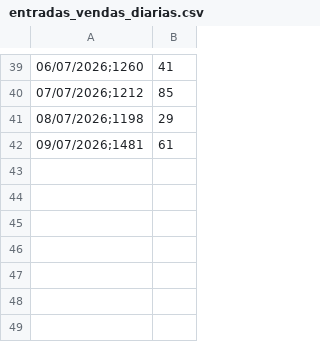
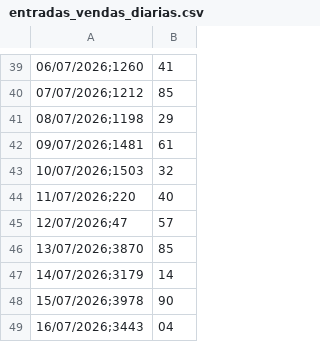
Before and after one commit to mwbm07/mtgas-dashboard-gn, a CSV file: data/entradas_vendas_diarias.csv, drawn as a sheet; only a part is shown, gaps mark what is left out; the diff names each change by its address in the sheet, - before the commit and + after, or states it on an @@ line.

Commit message:
Update entradas_vendas_diarias.csv

```diff
--- a/data/entradas_vendas_diarias.csv
+++ b/data/entradas_vendas_diarias.csv
+row 43: 10/07/2026;1503 | 32
+row 44: 11/07/2026;220 | 40
+row 45: 12/07/2026;47 | 57
+row 46: 13/07/2026;3870 | 85
+row 47: 14/07/2026;3179 | 14
+row 48: 15/07/2026;3978 | 90
+row 49: 16/07/2026;3443 | 04
```
